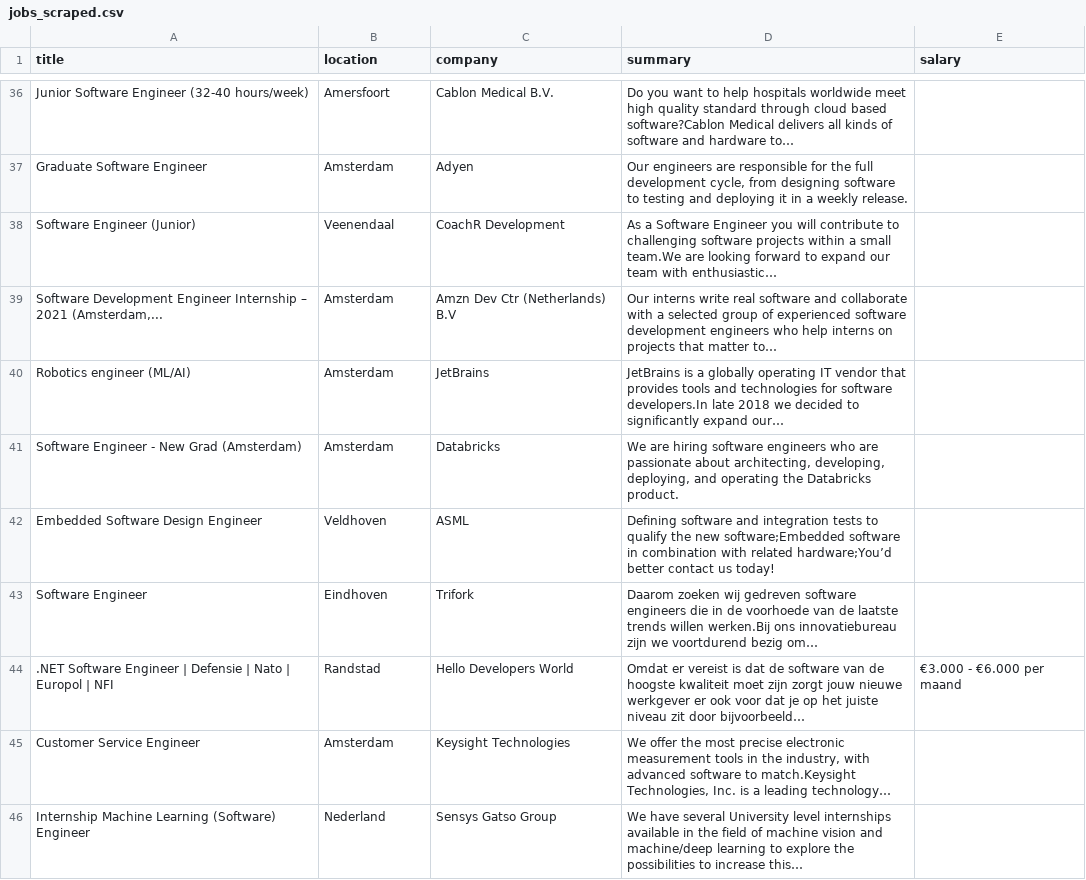
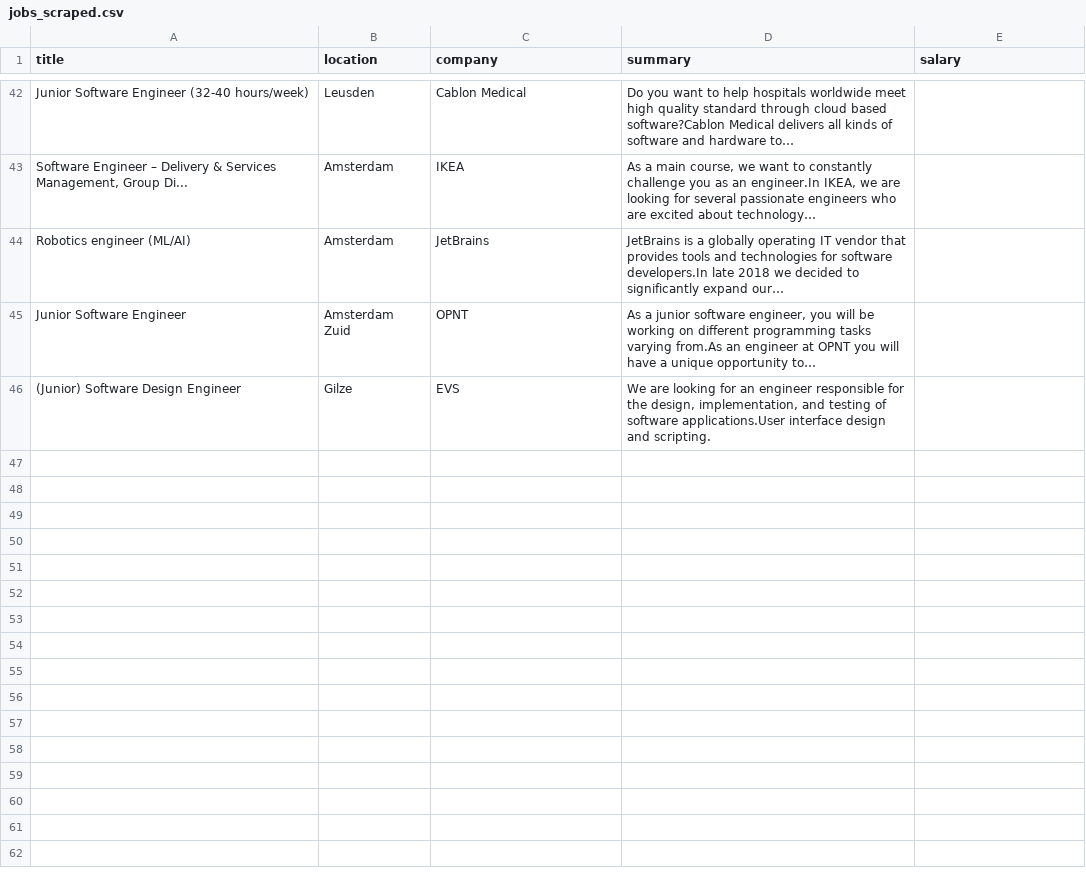
Before and after one commit to vittoriotriassi/jobs_scraper, a CSV file: jobs_scraped.csv, drawn as a sheet; only a part is shown, gaps mark what is left out; removed rows and columns are numbered as before the commit, all else as after; the diff covers the shown part only; the diff names each change by its address in the sheet, - before the commit and + after, or states it on an @@ line.

```diff
--- a/jobs_scraped.csv
+++ b/jobs_scraped.csv
-B42 (location): Amersfoort
+B42 (location): Leusden
-C42 (company): Cablon Medical B.V.
+C42 (company): Cablon Medical
@@ row 37 moved to row 33: Graduate Software Engineer @@
@@ row 38 moved to row 40: Software Engineer (Junior) @@
@@ row 39 moved to row 36: Software Development Engineer Internship… @@
+row 43: Software Engineer – Delivery & Services Management, Group Di... | Amsterdam | IKEA | As a main course, we want to constantly challenge you as an engineer.In IKEA, we are looking for several passionate engineers who are excited about technology…
@@ row 41 moved to row 37: Software Engineer - New Grad (Amsterdam) @@
@@ row 42 moved to row 39: Embedded Software Design Engineer @@
-row 43: Software Engineer | Eindhoven | Trifork | Daarom zoeken wij gedreven software engineers die in de voorhoede van de laatste trends willen werken.Bij ons innovatiebureau zijn we voortdurend bezig om…
@@ row 44 moved to row 32: .NET Software Engineer | Defensie | Nato… @@
-row 45: Customer Service Engineer | Amsterdam | Keysight Technologies | We offer the most precise electronic measurement tools in the industry, with advanced software to match.Keysight Technologies, Inc. is a leading technology…
-row 46: Internship Machine Learning (Software) Engineer | Nederland | Sensys Gatso Group | We have several University level internships available in the field of machine vision and machine/deep learning to explore the possibilities to increase this…
+row 45: Junior Software Engineer | Amsterdam Zuid | OPNT | As a junior software engineer, you will be working on different programming tasks varying from.As an engineer at OPNT you will have a unique opportunity to…
+row 46: (Junior) Software Design Engineer | Gilze | EVS | We are looking for an engineer responsible for the design, implementation, and testing of software applications.User interface design and scripting.
```
Also changed, not shown: 2 added rows, 2 removed rows and 18 moved rows elsewhere in this file, 1 other file.
